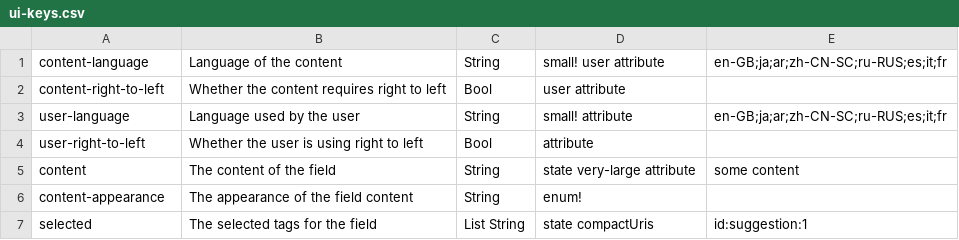
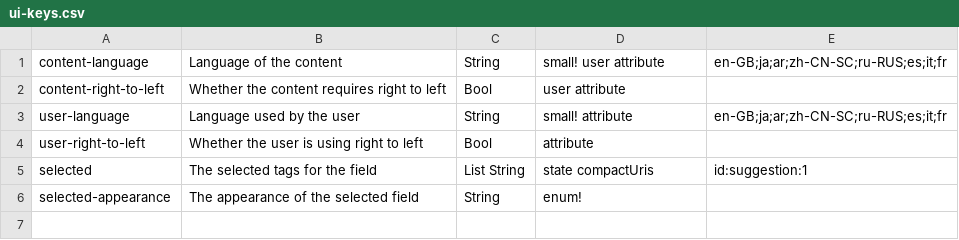
Before and after one commit to flarebyte/bubblegum-ui-preview-tag, a CSV file: scripts/ui-keys.csv, drawn as a sheet; removed rows and columns are numbered as before the commit, all else as after; the diff names each change by its address in the sheet, - before the commit and + after, or states it on an @@ line.

```diff
--- a/scripts/ui-keys.csv
+++ b/scripts/ui-keys.csv
-row 5: content | The content of the field | String | state very-large attribute | some content
-row 6: content-appearance | The appearance of the field content | String | enum!
+row 6: selected-appearance | The appearance of the selected field | String | enum!
```
Also changed, not shown: 13 other files.
